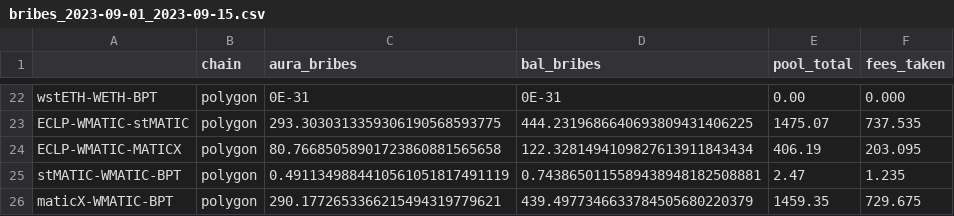
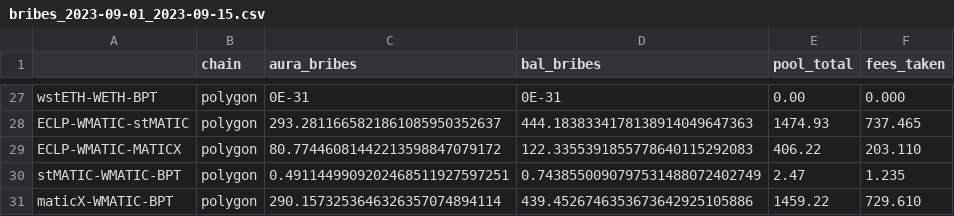
Before and after one commit to BalancerMaxis/data_automation, a CSV file: data/bribs/bribes_2023-09-01_2023-09-15.csv, drawn as a sheet; only a part is shown, gaps mark what is left out; addresses are those after the commit; the diff covers the shown part only; the diff names each change by its address in the sheet, - before the commit and + after, or states it on an @@ line.

```diff
--- a/data/bribs/bribes_2023-09-01_2023-09-15.csv
+++ b/data/bribs/bribes_2023-09-01_2023-09-15.csv
-C28 (aura_bribes): 293.3030313359306190568593775
+C28 (aura_bribes): 293.2811665821861085950352637
-D28 (bal_bribes): 444.2319686640693809431406225
+D28 (bal_bribes): 444.1838334178138914049647363
-E28 (pool_total): 1475.07
+E28 (pool_total): 1474.93
-F28 (fees_taken): 737.535
+F28 (fees_taken): 737.465
-C29 (aura_bribes): 80.76685058901723860881565658
+C29 (aura_bribes): 80.77446081442213598847079172
-D29 (bal_bribes): 122.3281494109827613911843434
+D29 (bal_bribes): 122.3355391855778640115292083
-E29 (pool_total): 406.19
+E29 (pool_total): 406.22
-F29 (fees_taken): 203.095
+F29 (fees_taken): 203.110
-C30 (aura_bribes): 0.4911349884410561051817491119
+C30 (aura_bribes): 0.4911449909202468511927597251
-D30 (bal_bribes): 0.7438650115589438948182508881
+D30 (bal_bribes): 0.7438550090797531488072402749
-C31 (aura_bribes): 290.1772653366215494319779621
+C31 (aura_bribes): 290.1573253646326357074894114
-D31 (bal_bribes): 439.4977346633784505680220379
+D31 (bal_bribes): 439.4526746353673642925105886
-E31 (pool_total): 1459.35
+E31 (pool_total): 1459.22
-F31 (fees_taken): 729.675
+F31 (fees_taken): 729.610
```
Also changed, not shown: 5 added rows and 54 edited cells elsewhere in this file, 3 other files.
